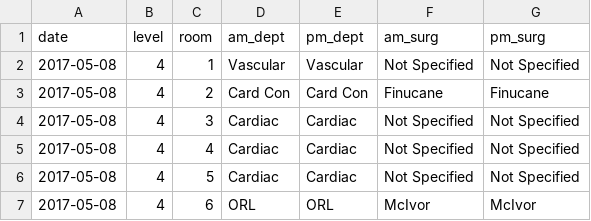
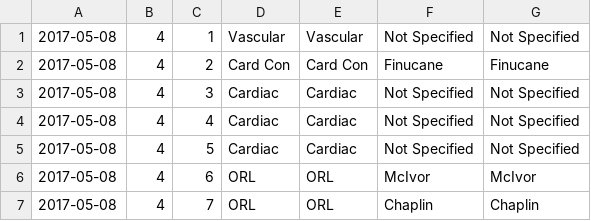
Before and after one commit to Sisky/Magik, a CSV file: helper_scripts/2_month_template.csv, drawn as a sheet; only a part is shown; the shorter side is filled out with more unchanged rows; the diff names each change by its address in the sheet, - before the commit and + after, or states it on an @@ line.

```diff
--- a/helper_scripts/2_month_template.csv
+++ b/helper_scripts/2_month_template.csv
-row 1: date | level | room | am_dept | pm_dept | am_surg | pm_surg
```
Also changed, not shown: 2 other files.
